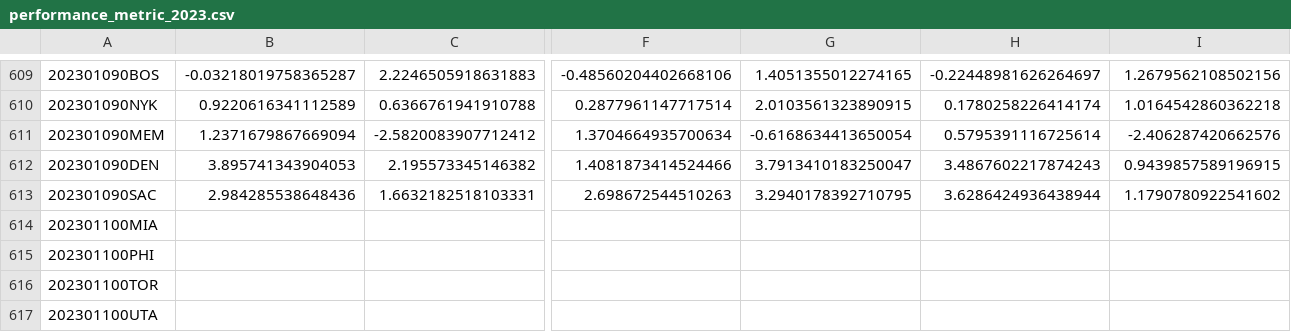
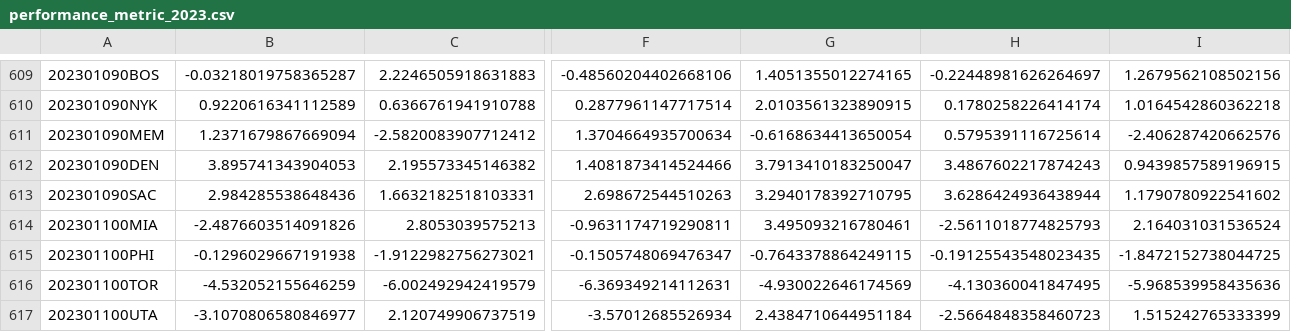
Before and after one commit to aaron-kulkarni/evaluatingBettingStrategies, a CSV file: data/perMetric/performance_metric_2023.csv, drawn as a sheet; only a part is shown, gaps mark what is left out; the diff covers the shown part only; the diff names each change by its address in the sheet, - before the commit and + after, or states it on an @@ line.

```diff
--- a/data/perMetric/performance_metric_2023.csv
+++ b/data/perMetric/performance_metric_2023.csv
-B614: (empty)
+B614: -2.4876603514091826
-C614: (empty)
+C614: 2.8053039575213
-F614: (empty)
+F614: -0.9631174719290811
-G614: (empty)
+G614: 3.495093216780461
-H614: (empty)
+H614: -2.5611018774825793
-I614: (empty)
+I614: 2.164031031536524
-B615: (empty)
+B615: -0.1296029667191938
-C615: (empty)
+C615: -1.9122982756273021
-F615: (empty)
+F615: -0.1505748069476347
-G615: (empty)
+G615: -0.7643378864249115
-H615: (empty)
+H615: -0.19125543548023435
-I615: (empty)
+I615: -1.8472152738044725
-B616: (empty)
+B616: -4.532052155646259
-C616: (empty)
+C616: -6.002492942419579
-F616: (empty)
+F616: -6.369349214112631
-G616: (empty)
+G616: -4.930022646174569
-H616: (empty)
+H616: -4.130360041847495
-I616: (empty)
+I616: -5.968539958435636
-B617: (empty)
+B617: -3.1070806580846977
-C617: (empty)
+C617: 2.120749906737519
-F617: (empty)
+F617: -3.57012685526934
-G617: (empty)
+G617: 2.4384710644951184
-H617: (empty)
+H617: -2.5664848358460723
-I617: (empty)
+I617: 1.515242765333399
```
Also changed, not shown: 32 edited cells elsewhere in this file, data/gameStats/game_state_data_2023.csv, data/teamStats/team_total_stats_2023.csv, 4 other files.
